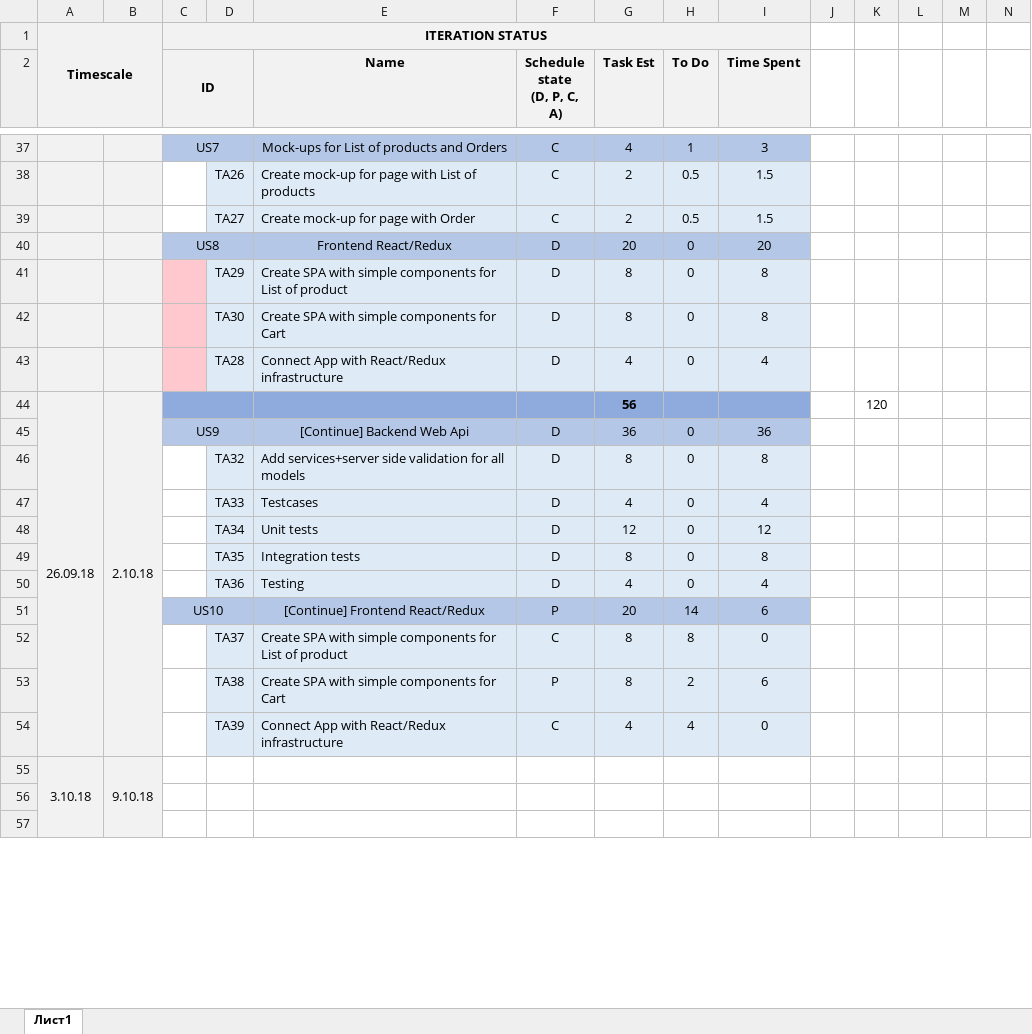
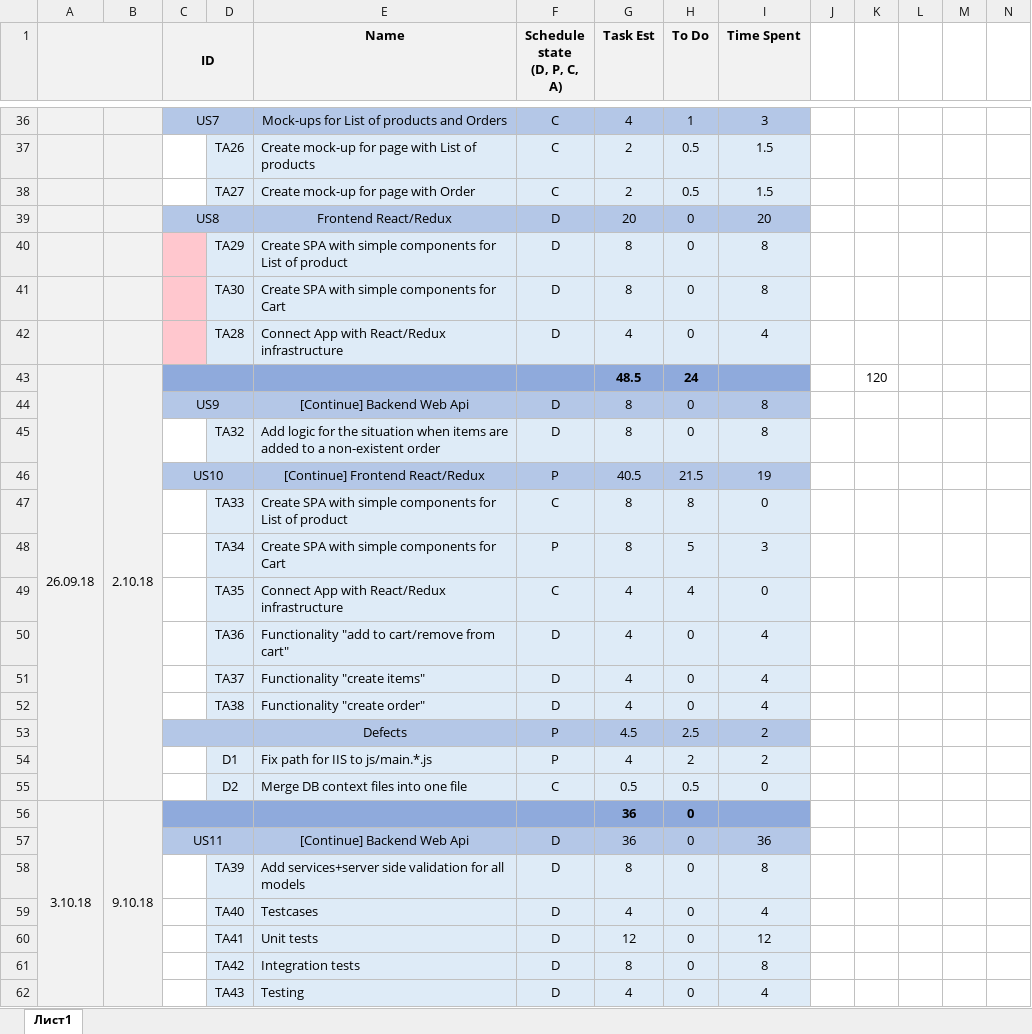
Before and after one commit to Vikroriia/DOTNET_React_App, an Excel workbook: SelfEducationPlan.xlsx, sheet Лист1, drawn as a sheet; only a part is shown, gaps mark what is left out; values as stored, in another font and other column widths than the file's, no borders; removed rows and columns are numbered as before the commit, all else as after; rows hold the shown columns only; the diff covers the shown part only; the diff names each change by its address in the sheet, - before the commit and + after, or states it on an @@ line.

Commit message:
Update plan (US9-US10) Add defects

```diff
--- a/SelfEducationPlan.xlsx (sheet Лист1)
+++ b/SelfEducationPlan.xlsx (sheet Лист1)
-row 1: Timescale |  | ITERATION STATUS
+A1:B1 merged
-A44:A54 merged
+A43:A55 merged
-B44:B54 merged
+B43:B55 merged
-G43 (Task Est): 56
+G43 (Task Est): 48.5
-H43 (To Do): (empty)
+H43 (To Do): 24
+row 44:  |  | US9 |  | [Continue] Backend Web Api | D | 8 | 0 | 8
+row 45:  |  |  | TA32 | Add logic for the situation when items are added to a non-existent order | D | 8 | 0 | 8
+row 46:  |  | US10 |  | [Continue] Frontend React/Redux | P | 40.5 | 21.5 | 19
+row 47:  |  |  | TA33 | Create SPA with simple components for List of product | C | 8 | 8 | 0
+row 48:  |  |  | TA34 | Create SPA with simple components for Cart | P | 8 | 5 | 3
+row 49:  |  |  | TA35 | Connect App with React/Redux infrastructure | C | 4 | 4 | 0
+row 50:  |  |  | TA36 | Functionality "add to cart/remove from cart" | D | 4 | 0 | 4
+row 51:  |  |  | TA37 | Functionality "create items" | D | 4 | 0 | 4
+row 52:  |  |  | TA38 | Functionality "create order" | D | 4 | 0 | 4
+row 53:  |  |  |  | Defects | P | 4.5 | 2.5 | 2
+row 54:  |  |  | D1 | Fix path for IIS to js/main.*.js | P | 4 | 2 | 2
+row 55:  |  |  | D2 | Merge DB context files into one file | C | 0.5 | 0.5 | 0
+row 56: 3.10.18 | 9.10.18 |  |  |  |  | 36 | 0
-C57 (ID): US9
+C57 (ID): US11
-D58: TA32
+D58: TA39
-D59: TA33
+D59: TA40
-D60: TA34
+D60: TA41
-D61: TA35
+D61: TA42
-D62: TA36
+D62: TA43
-row 51:  |  | US10 |  | [Continue] Frontend React/Redux | P | 20 | 14 | 6
-row 52:  |  |  | TA37 | Create SPA with simple components for List of product | C | 8 | 8 | 0
-row 53:  |  |  | TA38 | Create SPA with simple components for Cart | P | 8 | 2 | 6
-row 54:  |  |  | TA39 | Connect App with React/Redux infrastructure | C | 4 | 4 | 0
-row 55: 3.10.18 | 9.10.18
-row 56: (empty)
-row 57: (empty)
```
Also changed, not shown: 1 removed row and 1 edited cell elsewhere in this sheet, formulas that keep their value.
